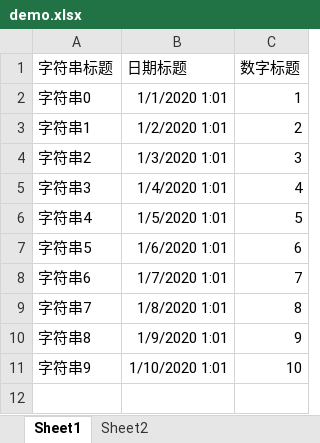
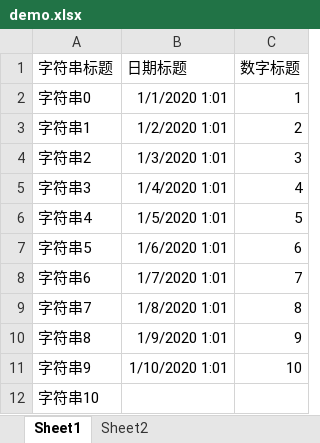
Before and after one commit to relinamarshall/study-demo, an Excel workbook: easyexcel/src/main/resources/easyexcel/demo/demo.xlsx, sheet Sheet1, drawn as a sheet; values as stored, in another font and other column widths than the file's, no borders; the diff names each change by its address in the sheet, - before the commit and + after, or states it on an @@ line.

```diff
--- a/easyexcel/src/main/resources/easyexcel/demo/demo.xlsx (sheet Sheet1)
+++ b/easyexcel/src/main/resources/easyexcel/demo/demo.xlsx (sheet Sheet1)
+row 12: 字符串10
```
Also changed, not shown: 5 other files.
